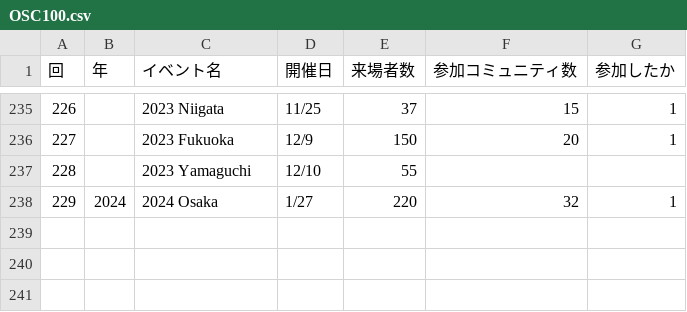
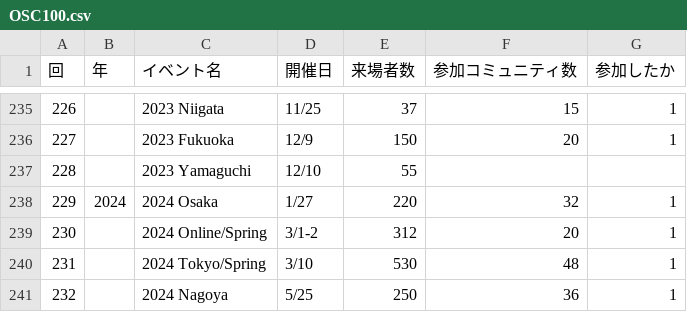
Before and after one commit to ebijun/NetBSD, a CSV file: Guide/OSC/OSC100.csv, drawn as a sheet; only a part is shown, gaps mark what is left out; the diff names each change by its address in the sheet, - before the commit and + after, or states it on an @@ line.

```diff
--- a/Guide/OSC/OSC100.csv
+++ b/Guide/OSC/OSC100.csv
+row 239: 230 |  | 2024 Online/Spring | 3/1-2 | 312 | 20 | 1
+row 240: 231 |  | 2024 Tokyo/Spring | 3/10 | 530 | 48 | 1
+row 241: 232 |  | 2024 Nagoya | 5/25 | 250 | 36 | 1
```
Also changed, not shown: Event/togetter/togetterview/view.csv, 9 other files.
